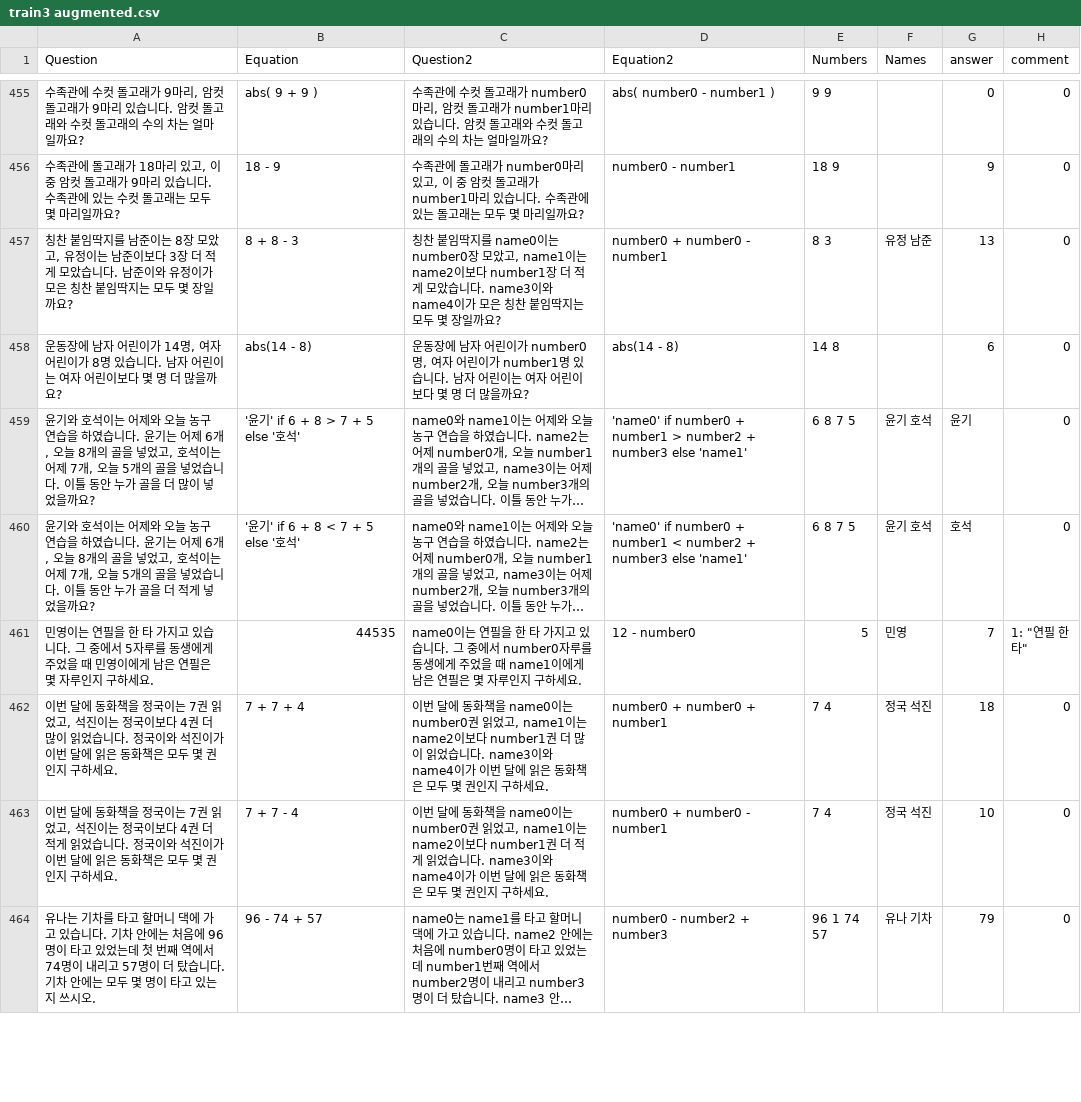
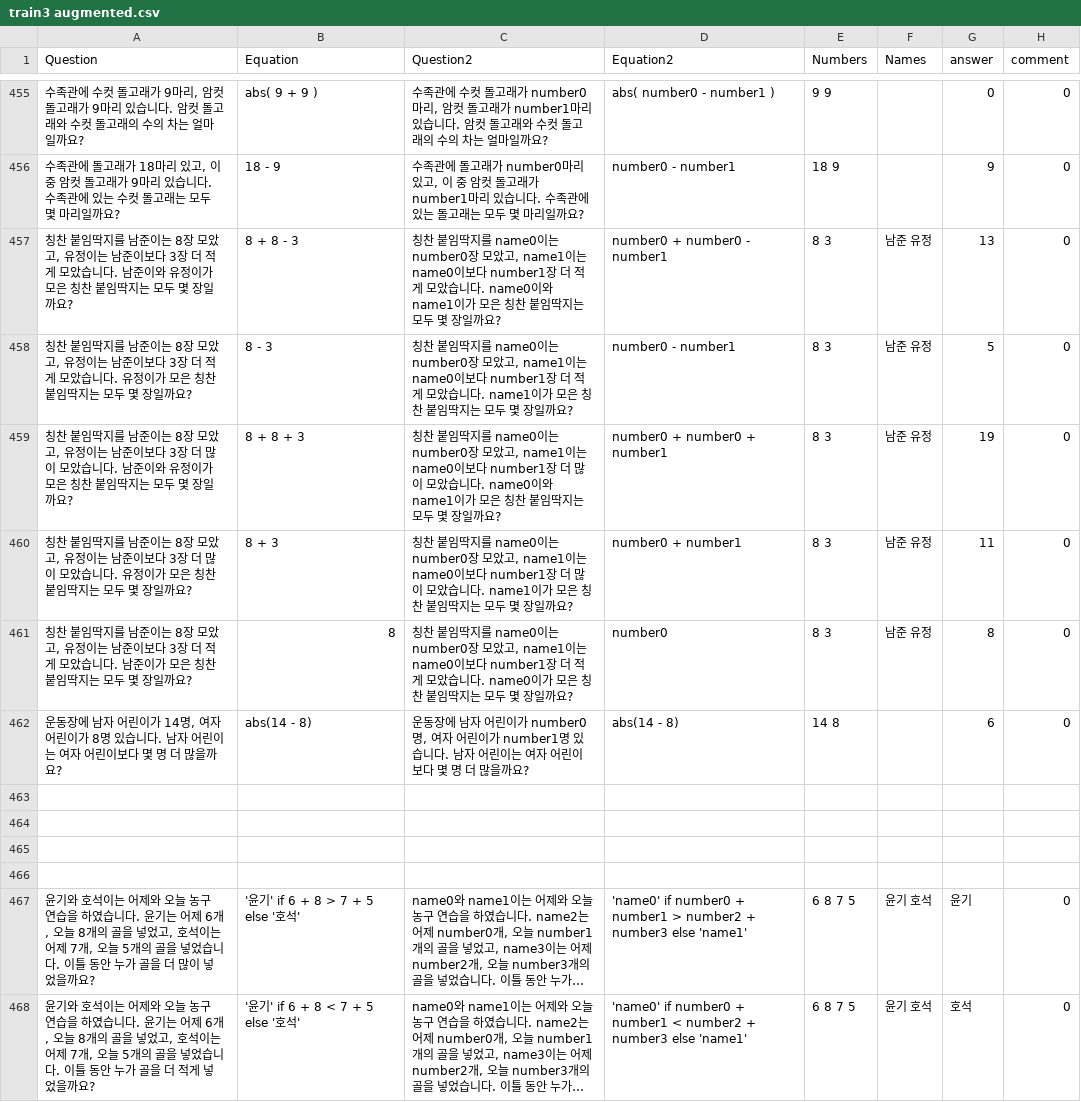
Before and after one commit to DASH-Lab/KMWPS, a CSV file: train3 augmented.csv, drawn as a sheet; only a part is shown, gaps mark what is left out; the shorter side is filled out with more unchanged rows; long unchanged cells end in …; the diff names each change by its address in the sheet, - before the commit and + after, or states it on an @@ line.

Commit message:
Augmented math data

```diff
--- a/train3 augmented.csv
+++ b/train3 augmented.csv
-C457 (Question2): …name1이는 name2이보다 number1장 더 적게 모았습니다. name3이와 name4이가 모…
+C457 (Question2): …name1이는 name0이보다 number1장 더 적게 모았습니다. name0이와 name1이가 모…
-F457 (Names): 유정 남준
+F457 (Names): 남준 유정
+row 458: 칭찬 붙임딱지를 남준이는 8장 모았고, 유정이는 남준이보다 3장 더 적게 모았습니다. 유정이가 모은 칭찬 붙임딱지는 모두 몇 장일까요? | 8 - 3 | 칭찬 붙임딱지를 name0이는 number0장 모았고, name1이는 name0이보다 number1장 더 적게 모았습니다. name1이가 모은 칭찬 붙임딱지는 모두 몇 장일까요? | number0 - number1 | 8 3 | 남준 유정 | 5 | 0
+row 459: 칭찬 붙임딱지를 남준이는 8장 모았고, 유정이는 남준이보다 3장 더 많이 모았습니다. 남준이와 유정이가 모은 칭찬 붙임딱지는 모두 몇 장일까요? | 8 + 8 + 3 | 칭찬 붙임딱지를 name0이는 number0장 모았고, name1이는 name0이보다 number1장 더 많이 모았습니다. name0이와 name1이가 모은 칭찬 붙임딱지는 모두 몇 장일까요? | number0 + number0 + number1 | 8 3 | 남준 유정 | 19 | 0
+row 460: 칭찬 붙임딱지를 남준이는 8장 모았고, 유정이는 남준이보다 3장 더 많이 모았습니다. 유정이가 모은 칭찬 붙임딱지는 모두 몇 장일까요? | 8 + 3 | 칭찬 붙임딱지를 name0이는 number0장 모았고, name1이는 name0이보다 number1장 더 많이 모았습니다. name1이가 모은 칭찬 붙임딱지는 모두 몇 장일까요? | number0 + number1 | 8 3 | 남준 유정 | 11 | 0
+row 461: 칭찬 붙임딱지를 남준이는 8장 모았고, 유정이는 남준이보다 3장 더 적게 모았습니다. 남준이가 모은 칭찬 붙임딱지는 모두 몇 장일까요? | 8 | 칭찬 붙임딱지를 name0이는 number0장 모았고, name1이는 name0이보다 number1장 더 적게 모았습니다. name0이가 모은 칭찬 붙임딱지는 모두 몇 장일까요? | number0 | 8 3 | 남준 유정 | 8 | 0
+row 463: (empty)
+row 464: (empty)
+row 465: (empty)
+row 466: (empty)
```
